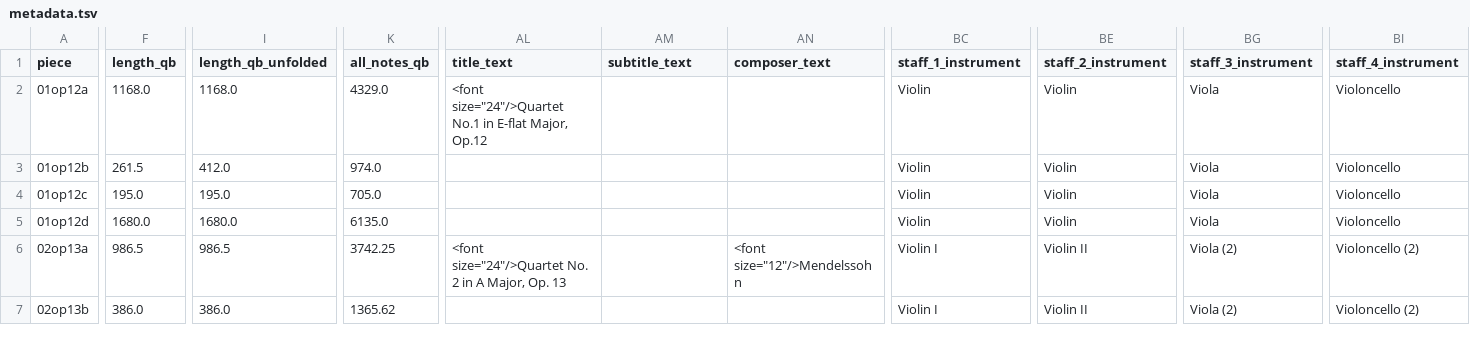
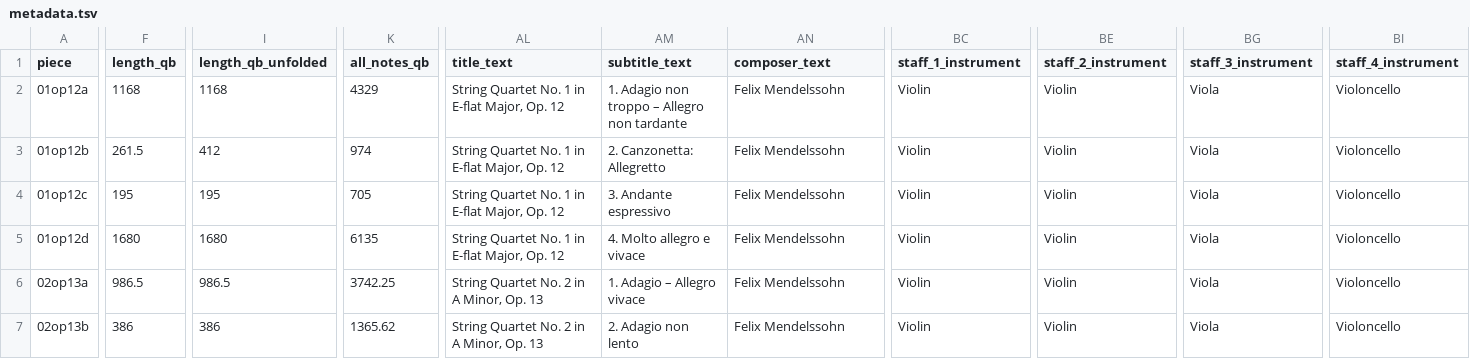
Before and after one commit to DCMLab/mendelssohn_quartets, a TSV file: metadata.tsv, drawn as a sheet; only a part is shown, gaps mark what is left out; the diff covers the shown part only; the diff names each change by its address in the sheet, - before the commit and + after, or states it on an @@ line.

Commit message:
updates metadata.tsv with prelims and instrumentation

```diff
--- a/metadata.tsv
+++ b/metadata.tsv
-F2 (length_qb): 1168.0
+F2 (length_qb): 1168
-I2 (length_qb_unfolded): 1168.0
+I2 (length_qb_unfolded): 1168
-K2 (all_notes_qb): 4329.0
+K2 (all_notes_qb): 4329
-AL2 (title_text): <font size="24"/>Quartet No.1 in E-flat Major, Op.12
+AL2 (title_text): String Quartet No. 1 in E-flat Major, Op. 12
-AM2 (subtitle_text): (empty)
+AM2 (subtitle_text): 1. Adagio non troppo – Allegro non tardante
-AN2:AN5 (composer_text): (empty)
+AN2:AN5 (composer_text): Felix Mendelssohn
-I3 (length_qb_unfolded): 412.0
+I3 (length_qb_unfolded): 412
-K3 (all_notes_qb): 974.0
+K3 (all_notes_qb): 974
-AL3:AL5 (title_text): (empty)
+AL3:AL5 (title_text): String Quartet No. 1 in E-flat Major, Op. 12
-AM3 (subtitle_text): (empty)
+AM3 (subtitle_text): 2. Canzonetta: Allegretto
-F4 (length_qb): 195.0
+F4 (length_qb): 195
-I4 (length_qb_unfolded): 195.0
+I4 (length_qb_unfolded): 195
-K4 (all_notes_qb): 705.0
+K4 (all_notes_qb): 705
-AM4 (subtitle_text): (empty)
+AM4 (subtitle_text): 3. Andante espressivo
-F5 (length_qb): 1680.0
+F5 (length_qb): 1680
-I5 (length_qb_unfolded): 1680.0
+I5 (length_qb_unfolded): 1680
-K5 (all_notes_qb): 6135.0
+K5 (all_notes_qb): 6135
-AM5 (subtitle_text): (empty)
+AM5 (subtitle_text): 4. Molto allegro e vivace
-AL6 (title_text): <font size="24"/>Quartet No. 2 in A Major, Op. 13
+AL6 (title_text): String Quartet No. 2 in A Minor, Op. 13
-AM6 (subtitle_text): (empty)
+AM6 (subtitle_text): 1. Adagio – Allegro vivace
-AN6 (composer_text): <font size="12"/>Mendelssohn
+AN6 (composer_text): Felix Mendelssohn
-BC6:BC7 (staff_1_instrument): Violin I
+BC6:BC7 (staff_1_instrument): Violin
-BE6:BE7 (staff_2_instrument): Violin II
+BE6:BE7 (staff_2_instrument): Violin
-BG6:BG7 (staff_3_instrument): Viola (2)
+BG6:BG7 (staff_3_instrument): Viola
-BI6:BI7 (staff_4_instrument): Violoncello (2)
+BI6:BI7 (staff_4_instrument): Violoncello
-F7 (length_qb): 386.0
+F7 (length_qb): 386
-I7 (length_qb_unfolded): 386.0
+I7 (length_qb_unfolded): 386
-AL7 (title_text): (empty)
+AL7 (title_text): String Quartet No. 2 in A Minor, Op. 13
-AM7 (subtitle_text): (empty)
+AM7 (subtitle_text): 2. Adagio non lento
-AN7 (composer_text): (empty)
+AN7 (composer_text): Felix Mendelssohn
```
Also changed, not shown: 150 edited cells elsewhere in this file.
